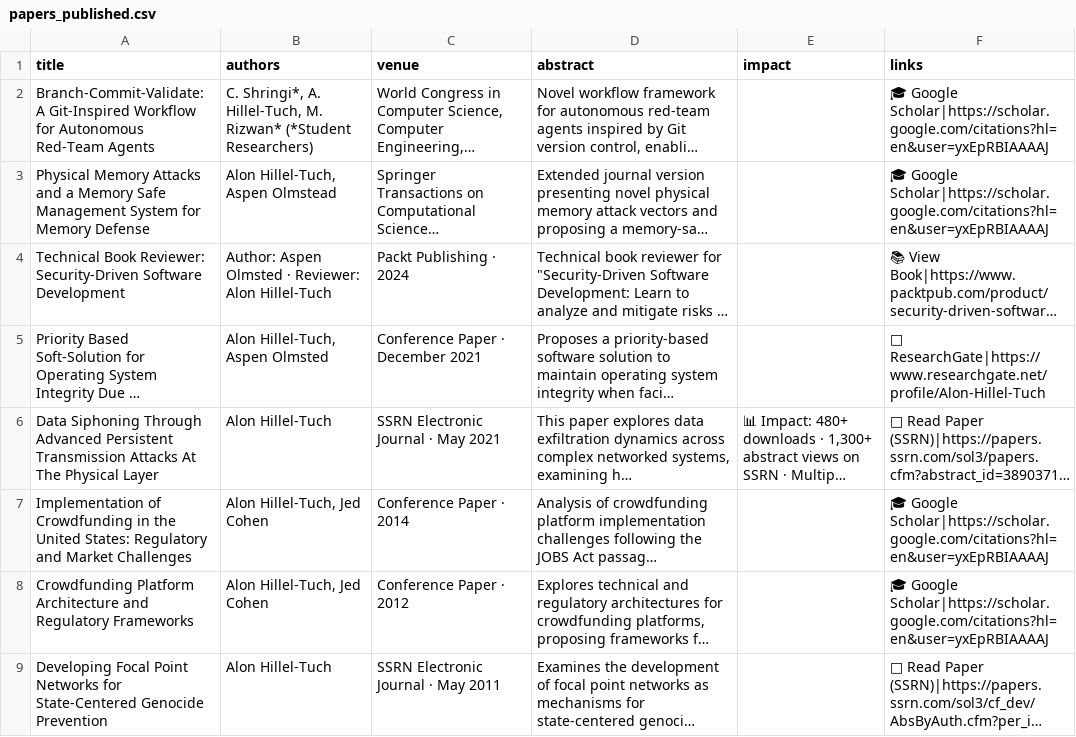
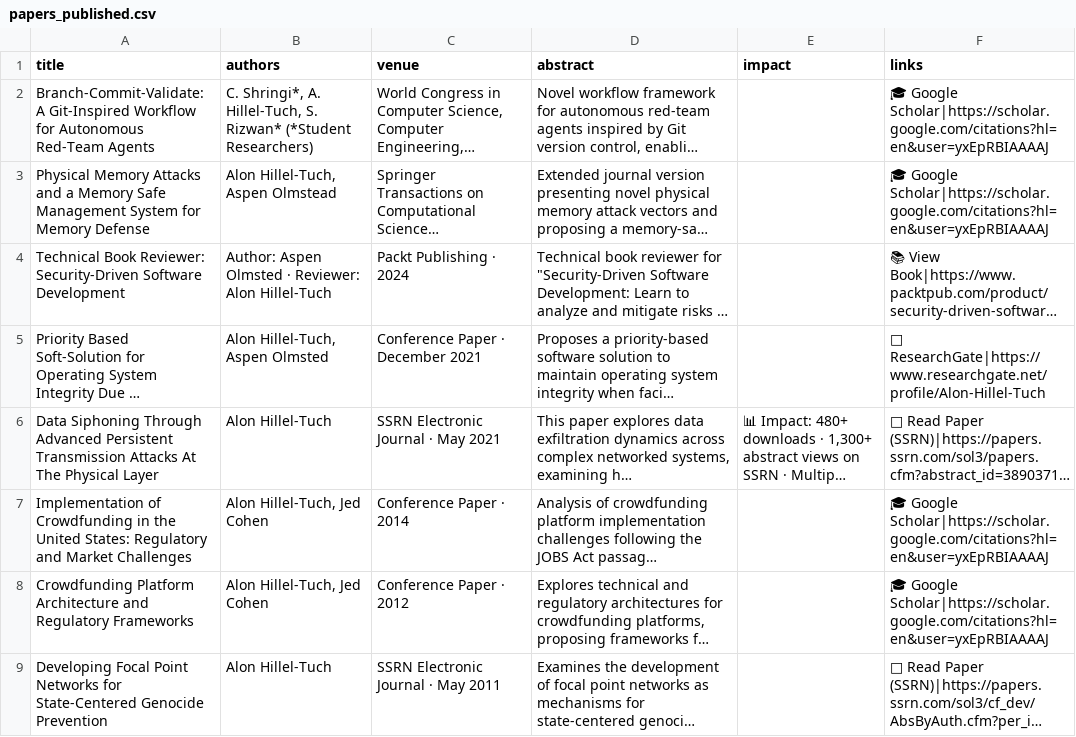
Before and after one commit to ahillelt/ahillelt.github.io, a CSV file: papers_published.csv, drawn as a sheet; long unchanged cells end in …; the diff names each change by its address in the sheet, - before the commit and + after, or states it on an @@ line.

Commit message:
Update papers_published.csv

```diff
--- a/papers_published.csv
+++ b/papers_published.csv
-B2 (authors): …A. Hillel-Tuch, M. Rizwan* (*Student…
+B2 (authors): …A. Hillel-Tuch, S. Rizwan* (*Student…
```
